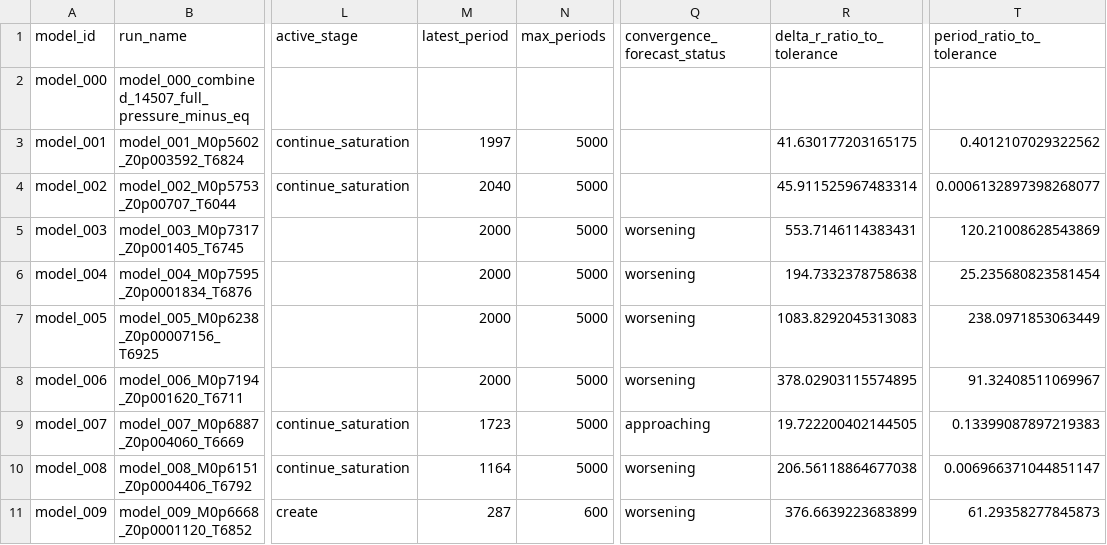
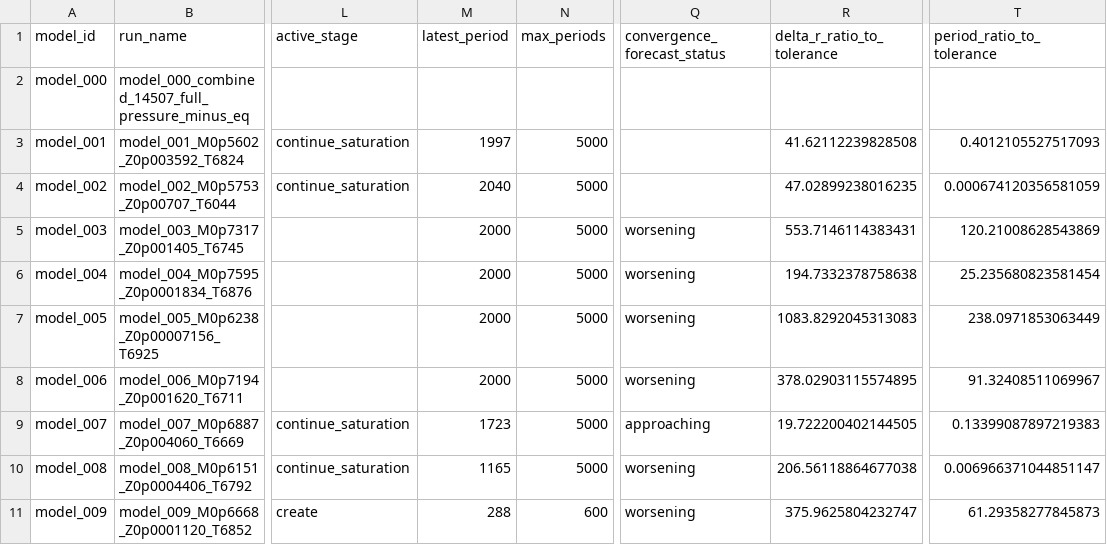
Before and after one commit to earlbellinger/kappa, a CSV file: site/metadata/analysis_completion_status.csv, drawn as a sheet; only a part is shown, gaps mark what is left out; the diff names each change by its address in the sheet, - before the commit and + after, or states it on an @@ line.

```diff
--- a/site/metadata/analysis_completion_status.csv
+++ b/site/metadata/analysis_completion_status.csv
-R3 (delta_r_ratio_to_tolerance): 41.630177203165175
+R3 (delta_r_ratio_to_tolerance): 41.62112239828508
-T3 (period_ratio_to_tolerance): 0.4012107029322562
+T3 (period_ratio_to_tolerance): 0.4012105527517093
-R4 (delta_r_ratio_to_tolerance): 45.911525967483314
+R4 (delta_r_ratio_to_tolerance): 47.02899238016235
-T4 (period_ratio_to_tolerance): 0.0006132897398268077
+T4 (period_ratio_to_tolerance): 0.000674120356581059
-M10 (latest_period): 1164
+M10 (latest_period): 1165
-M11 (latest_period): 287
+M11 (latest_period): 288
-R11 (delta_r_ratio_to_tolerance): 376.6639223683899
+R11 (delta_r_ratio_to_tolerance): 375.9625804232747
```
Also changed, not shown: site/metadata/convergence_forecast_last100.csv, site/metadata/convergence_gate_audit.csv, 31 other files.
